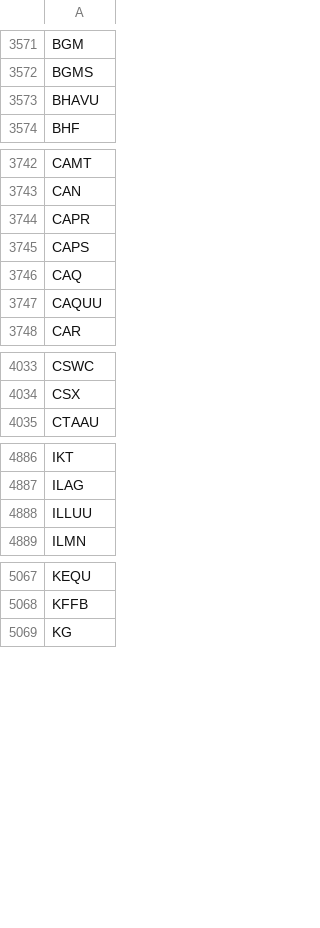
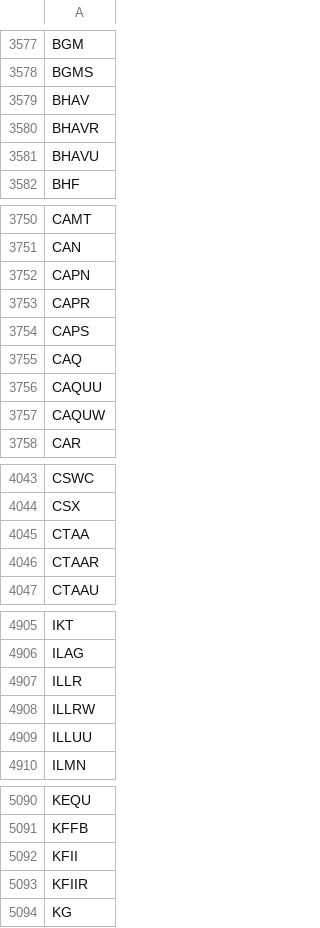
Before and after one commit to Tonomasan/Momentum-app_NYSE_NASDAQ_HTML, a CSV file: tickers.csv, drawn as a sheet; only a part is shown, gaps mark what is left out; the diff covers the shown part only; the diff names each change by its address in the sheet, - before the commit and + after, or states it on an @@ line.

```diff
--- a/tickers.csv
+++ b/tickers.csv
+row 3579: BHAV
+row 3580: BHAVR
+row 3752: CAPN
+row 3757: CAQUW
+row 4045: CTAA
+row 4046: CTAAR
+row 4907: ILLR
+row 4908: ILLRW
+row 5092: KFII
+row 5093: KFIIR
```
Also changed, not shown: 37 added rows, 27 removed rows and 3 edited cells elsewhere in this file, momentum_data.csv, 2 other files.
